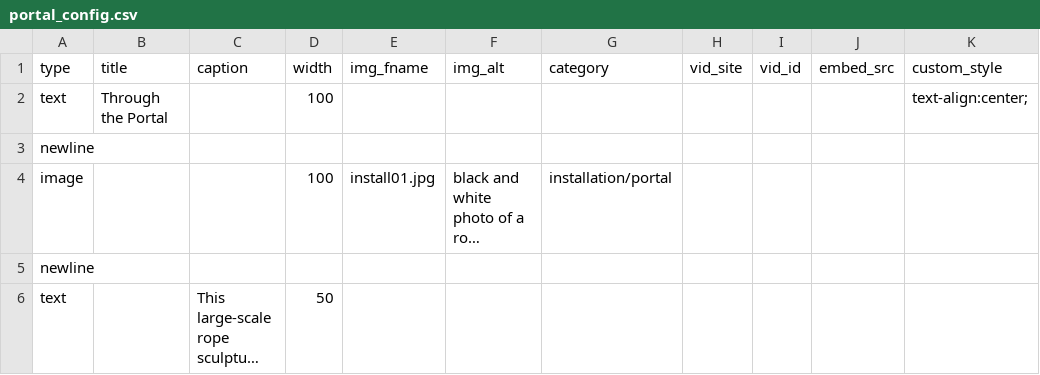
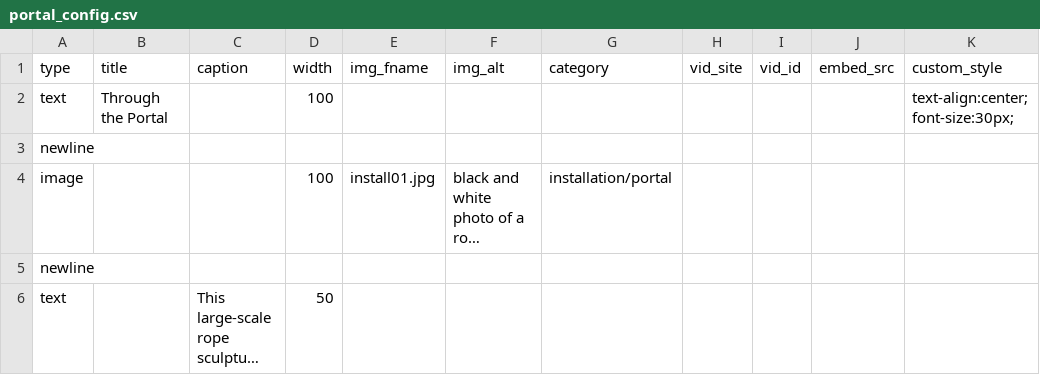
Before and after one commit to marcyvq12/marcyvq.github.io, a CSV file: config/portal_config.csv, drawn as a sheet; only a part is shown; long unchanged cells end in ….

Commit message:
wah

```diff
--- a/config/portal_config.csv
+++ b/config/portal_config.csv
@@ -1,3 +1,3 @@
 "type","title","caption","width","img_fname","img_alt","category","vid_site","vid_id","embed_src","custom_style"
-"text","Through the Portal","","100","","","","","","","text-align:center;"
+"text","Through the Portal","","100","","","","","","","text-align:center; font-size:30px;"
 "newline","","","","","","","","","",""
```
